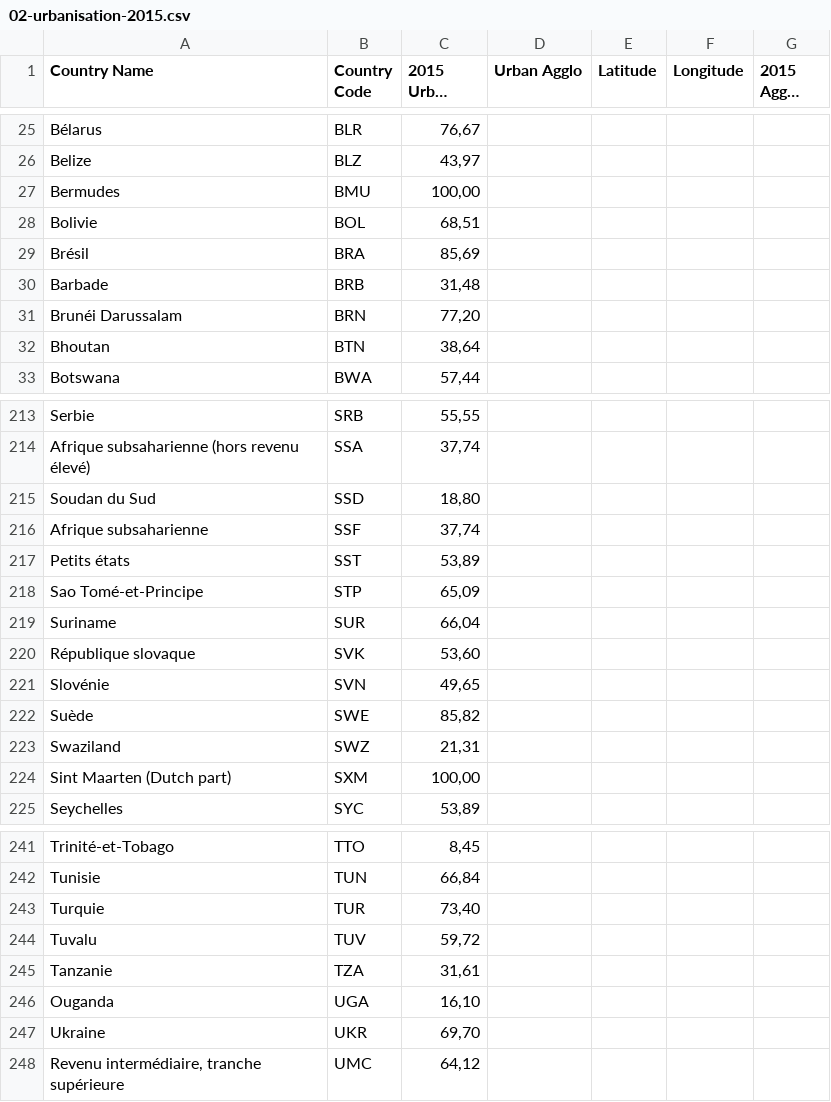
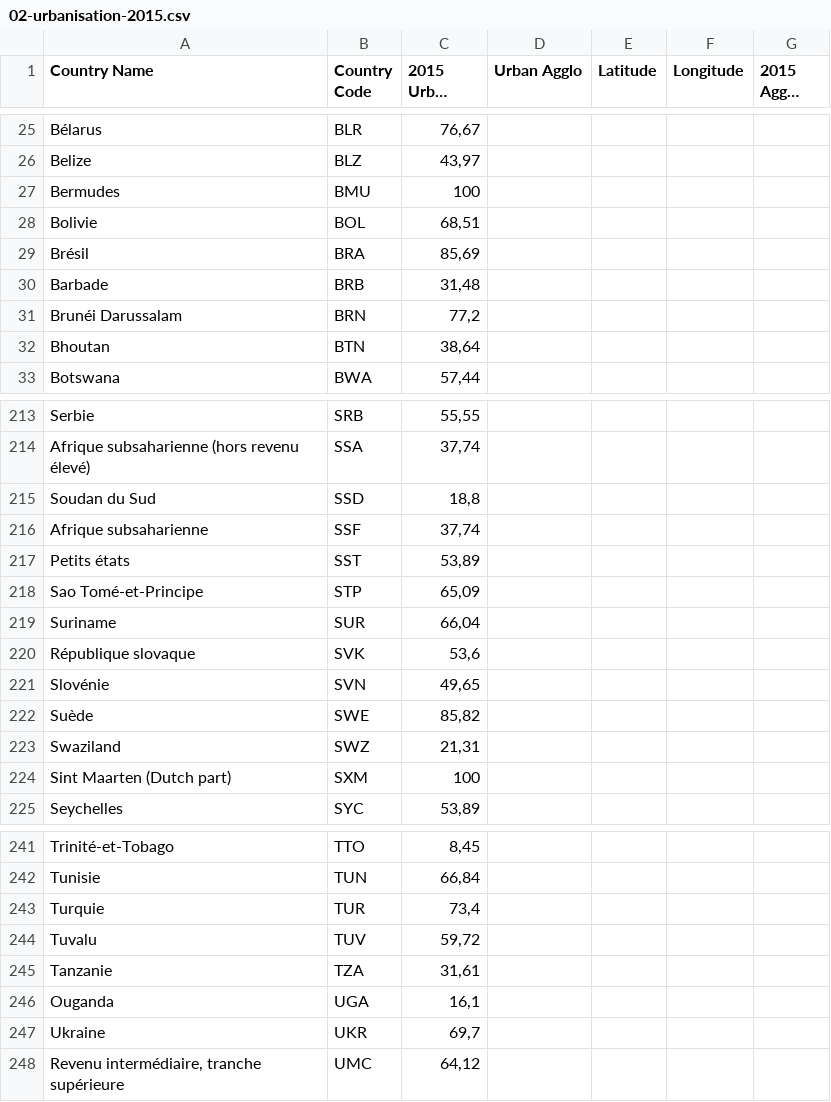
Before and after one commit to AtelierCartographie/Khartis, a CSV file: public/documentation/docs/assets/02-urbanisation-2015.csv, drawn as a sheet; only a part is shown, gaps mark what is left out; long unchanged cells end in …; the diff covers the shown part only.

```diff
--- a/public/documentation/docs/assets/02-urbanisation-2015.csv
+++ b/public/documentation/docs/assets/02-urbanisation-2015.csv
@@ -26,3 +26,3 @@ Bélarus,BLR,"76,67",,,,
 Belize,BLZ,"43,97",,,,
-Bermudes,BMU,"100,00",,,,
+Bermudes,BMU,100,,,,
 Bolivie,BOL,"68,51",,,,
@@ -30,3 +30,3 @@ Brésil,BRA,"85,69",,,,
 Barbade,BRB,"31,48",,,,
-Brunéi Darussalam,BRN,"77,20",,,,
+Brunéi Darussalam,BRN,"77,2",,,,
 Bhoutan,BTN,"38,64",,,,
@@ -214,3 +214,3 @@ Serbie,SRB,"55,55",,,,
 Afrique subsaharienne (hors revenu élevé),SSA,"37,74",,,,
-Soudan du Sud,SSD,"18,80",,,,
+Soudan du Sud,SSD,"18,8",,,,
 Afrique subsaharienne,SSF,"37,74",,,,
@@ -219,3 +219,3 @@ Sao Tomé-et-Principe,STP,"65,09",,,,
 Suriname,SUR,"66,04",,,,
-République slovaque,SVK,"53,60",,,,
+République slovaque,SVK,"53,6",,,,
 Slovénie,SVN,"49,65",,,,
@@ -223,3 +223,3 @@ Suède,SWE,"85,82",,,,
 Swaziland,SWZ,"21,31",,,,
-Sint Maarten (Dutch part),SXM,"100,00",,,,
+Sint Maarten (Dutch part),SXM,100,,,,
 Seychelles,SYC,"53,89",,,,
@@ -242,7 +242,7 @@ Trinité-et-Tobago,TTO,"8,45",,,,
 Tunisie,TUN,"66,84",,,,
-Turquie,TUR,"73,40",,,,
+Turquie,TUR,"73,4",,,,
 Tuvalu,TUV,"59,72",,,,
 Tanzanie,TZA,"31,61",,,,
-Ouganda,UGA,"16,10",,,,
-Ukraine,UKR,"69,70",,,,
+Ouganda,UGA,"16,1",,,,
+Ukraine,UKR,"69,7",,,,
 "Revenu intermédiaire, tranche supérieure",UMC,"64,12",,,,
```
Also changed, not shown: 29 removed rows and 30 edited cells elsewhere in this file, public/documentation/site/assets/02-urbanisation-2015.csv, 14 other files.
